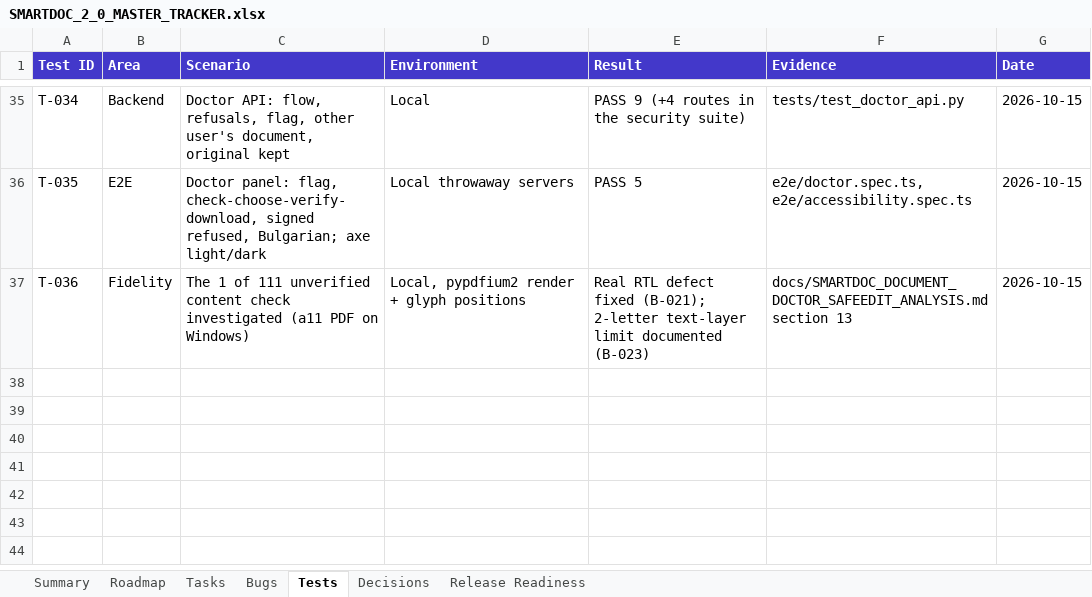
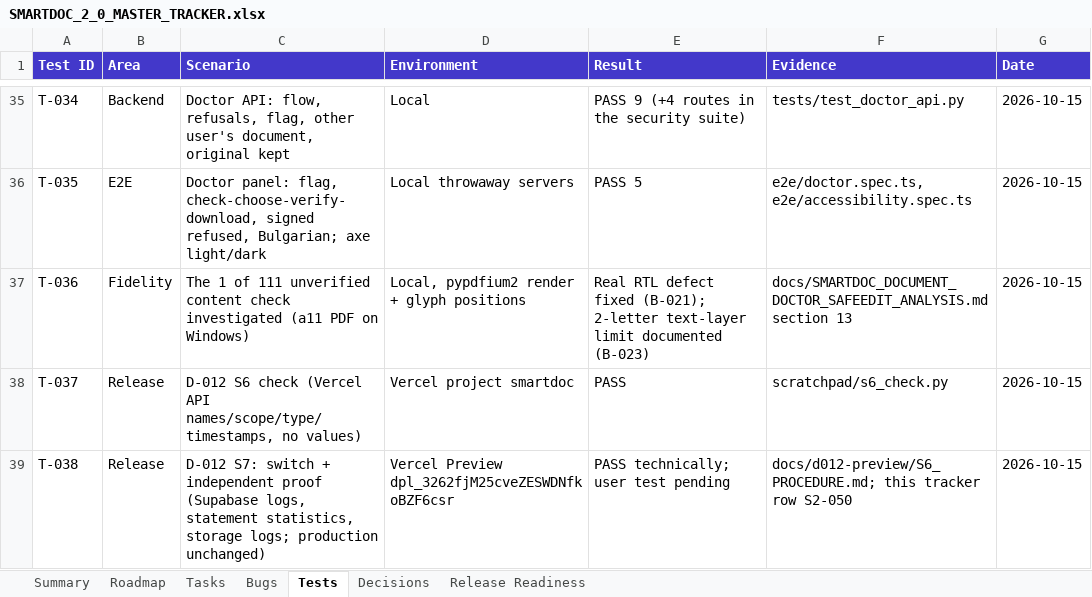
Before and after one commit to Drajeto07/claude, an Excel workbook: docs/SMARTDOC_2_0_MASTER_TRACKER.xlsx, sheet Tests, drawn as a sheet; only a part is shown, gaps mark what is left out; values as stored, in another font and other column widths than the file's, no borders; the diff names each change by its address in the sheet, - before the commit and + after, or states it on an @@ line.

```diff
--- a/docs/SMARTDOC_2_0_MASTER_TRACKER.xlsx (sheet Tests)
+++ b/docs/SMARTDOC_2_0_MASTER_TRACKER.xlsx (sheet Tests)
+row 38: T-037 | Release | D-012 S6 check (Vercel API names/scope/type/timestamps, no values) | Vercel project smartdoc | PASS | scratchpad/s6_check.py | 2026-10-15
+row 39: T-038 | Release | D-012 S7: switch + independent proof (Supabase logs, statement statistics, storage logs; production unchanged) | Vercel Preview dpl_3262fjM25cveZESWDNfkoBZF6csr | PASS technically; user test pending | docs/d012-preview/S6_PROCEDURE.md; this tracker row S2-050 | 2026-10-15
```
Also changed, not shown: sheet Bugs, sheet Tasks, sheet Summary, sheet Roadmap, sheet Decisions, 2 other files.
